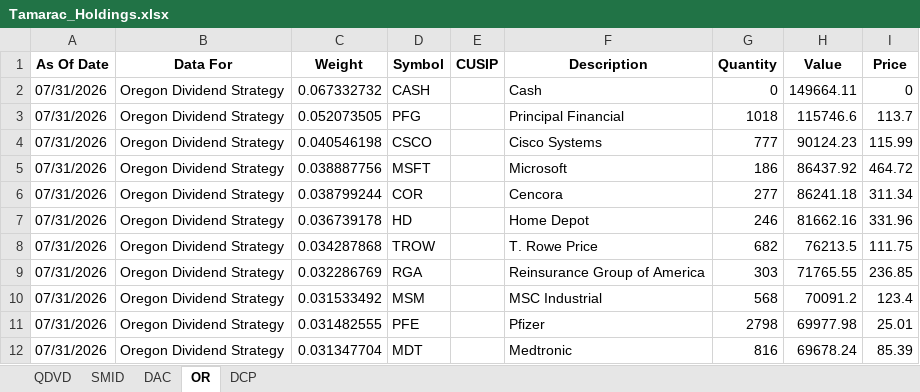
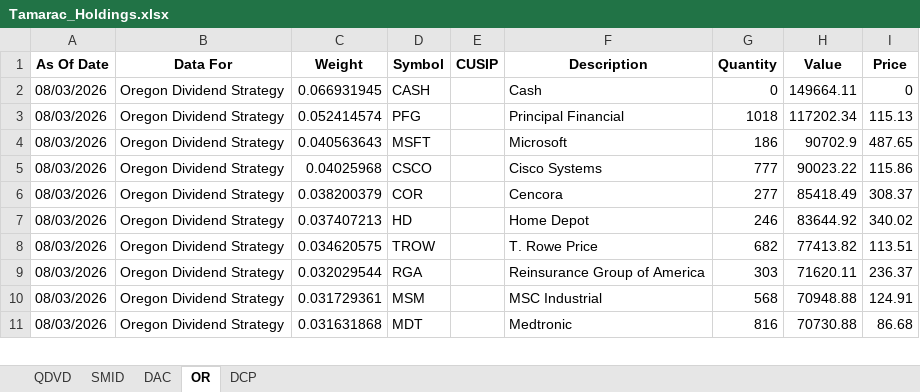
Before and after one commit to ryansadair/mcp-dashboard, an Excel workbook: data/Tamarac_Holdings.xlsx, sheet OR, drawn as a sheet; only a part is shown; values as stored, in another font and other column widths than the file's, no borders; removed rows and columns are numbered as before the commit, all else as after; the diff covers the shown part only; the diff names each change by its address in the sheet, - before the commit and + after, or states it on an @@ line.

```diff
--- a/data/Tamarac_Holdings.xlsx (sheet OR)
+++ b/data/Tamarac_Holdings.xlsx (sheet OR)
-A2:A3 (As Of Date): 07/31/2026
+A2:A3 (As Of Date): 08/03/2026
-C2 (Weight): 0.067332732
+C2 (Weight): 0.066931945
-C3 (Weight): 0.052073505
+C3 (Weight): 0.052414574
-H3 (Value): 115746.6
+H3 (Value): 117202.34
-I3 (Price): 113.7
+I3 (Price): 115.13
-row 4: 07/31/2026 | Oregon Dividend Strategy | 0.040546198 | CSCO |  | Cisco Systems | 777 | 90124.23 | 115.99
-A4 (As Of Date): 07/31/2026
+A4 (As Of Date): 08/03/2026
-C4 (Weight): 0.038887756
+C4 (Weight): 0.040563643
-H4 (Value): 86437.92
+H4 (Value): 90702.9
-I4 (Price): 464.72
+I4 (Price): 487.65
+row 5: 08/03/2026 | Oregon Dividend Strategy | 0.04025968 | CSCO |  | Cisco Systems | 777 | 90023.22 | 115.86
-A6:A10 (As Of Date): 07/31/2026
+A6:A10 (As Of Date): 08/03/2026
-C6 (Weight): 0.038799244
+C6 (Weight): 0.038200379
-H6 (Value): 86241.18
+H6 (Value): 85418.49
-I6 (Price): 311.34
+I6 (Price): 308.37
-C7 (Weight): 0.036739178
+C7 (Weight): 0.037407213
-H7 (Value): 81662.16
+H7 (Value): 83644.92
-I7 (Price): 331.96
+I7 (Price): 340.02
-C8 (Weight): 0.034287868
+C8 (Weight): 0.034620575
-H8 (Value): 76213.5
+H8 (Value): 77413.82
-I8 (Price): 111.75
+I8 (Price): 113.51
-C9 (Weight): 0.032286769
+C9 (Weight): 0.032029544
-H9 (Value): 71765.55
+H9 (Value): 71620.11
-I9 (Price): 236.85
+I9 (Price): 236.37
-C10 (Weight): 0.031533492
+C10 (Weight): 0.031729361
-H10 (Value): 70091.2
+H10 (Value): 70948.88
-I10 (Price): 123.4
+I10 (Price): 124.91
-row 11: 07/31/2026 | Oregon Dividend Strategy | 0.031482555 | PFE |  | Pfizer | 2798 | 69977.98 | 25.01
-A11 (As Of Date): 07/31/2026
+A11 (As Of Date): 08/03/2026
-C11 (Weight): 0.031347704
+C11 (Weight): 0.031631868
-H11 (Value): 69678.24
+H11 (Value): 70730.88
-I11 (Price): 85.39
+I11 (Price): 86.68
```
Also changed, not shown: 7 added rows, 6 removed rows and 72 edited cells elsewhere in this sheet, sheet DAC, sheet DCP, sheet QDVD, sheet SMID.
